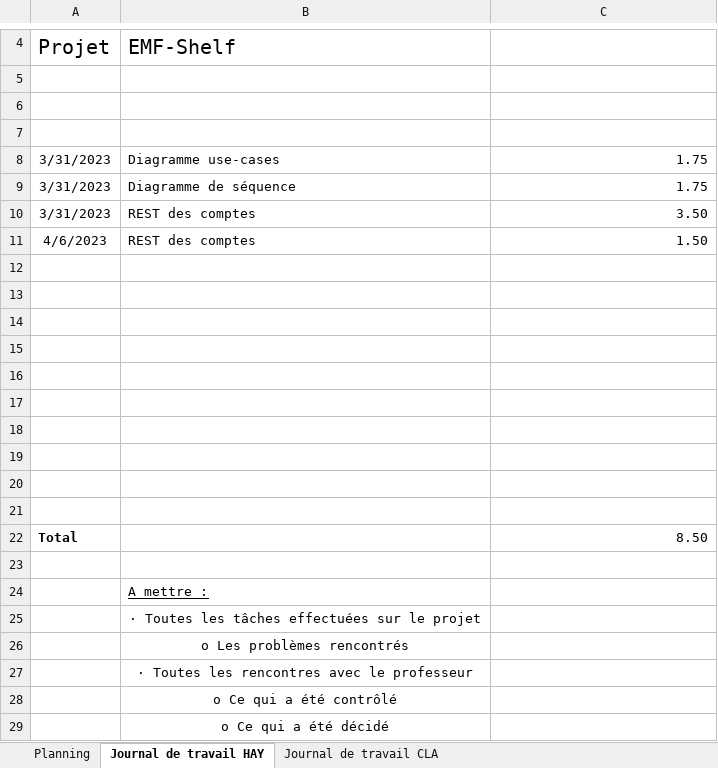
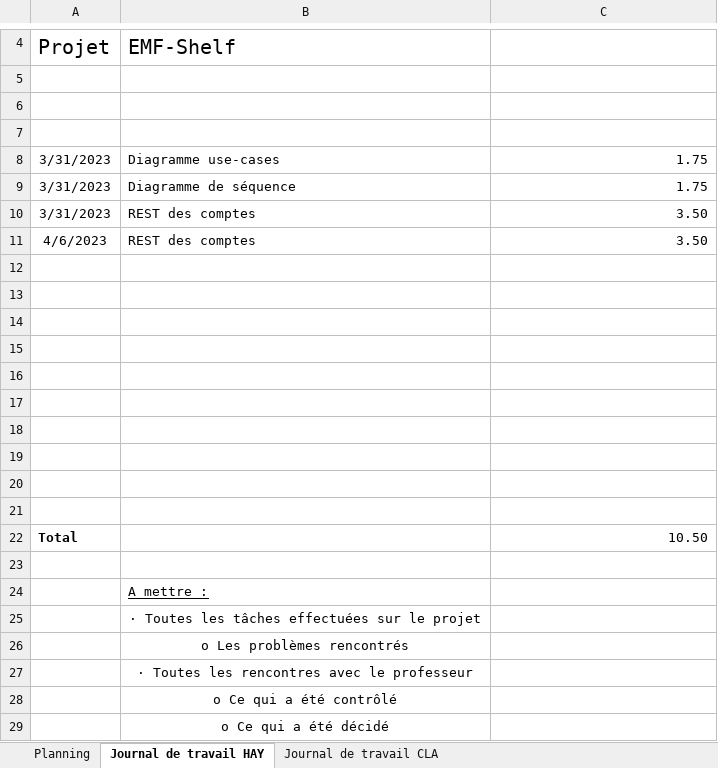
Before and after one commit to AlexandreHaymoz/EMF-Shelf, an Excel workbook: assets/documents/133_GESTPROJ_G02.xlsx, sheet Journal de travail HAY, drawn as a sheet; only a part is shown, gaps mark what is left out; values as stored, in another font and other column widths than the file's, no borders; the diff names each change by its address in the sheet, - before the commit and + after, or states it on an @@ line.

Commit message:
mise à jour du journal

```diff
--- a/assets/documents/133_GESTPROJ_G02.xlsx (sheet Journal de travail HAY)
+++ b/assets/documents/133_GESTPROJ_G02.xlsx (sheet Journal de travail HAY)
-C11: 1.50
+C11: 3.50
-C22: 8.50
+C22: 10.50
```
Also changed, not shown: sheet Journal de travail CLA.
